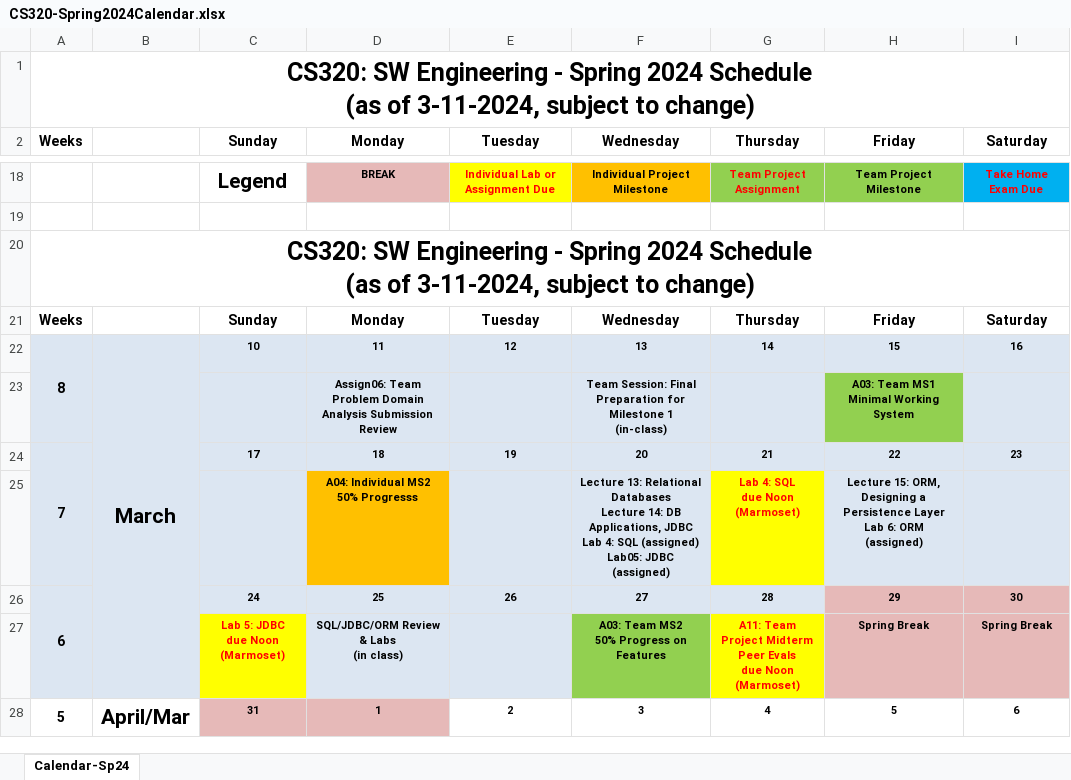
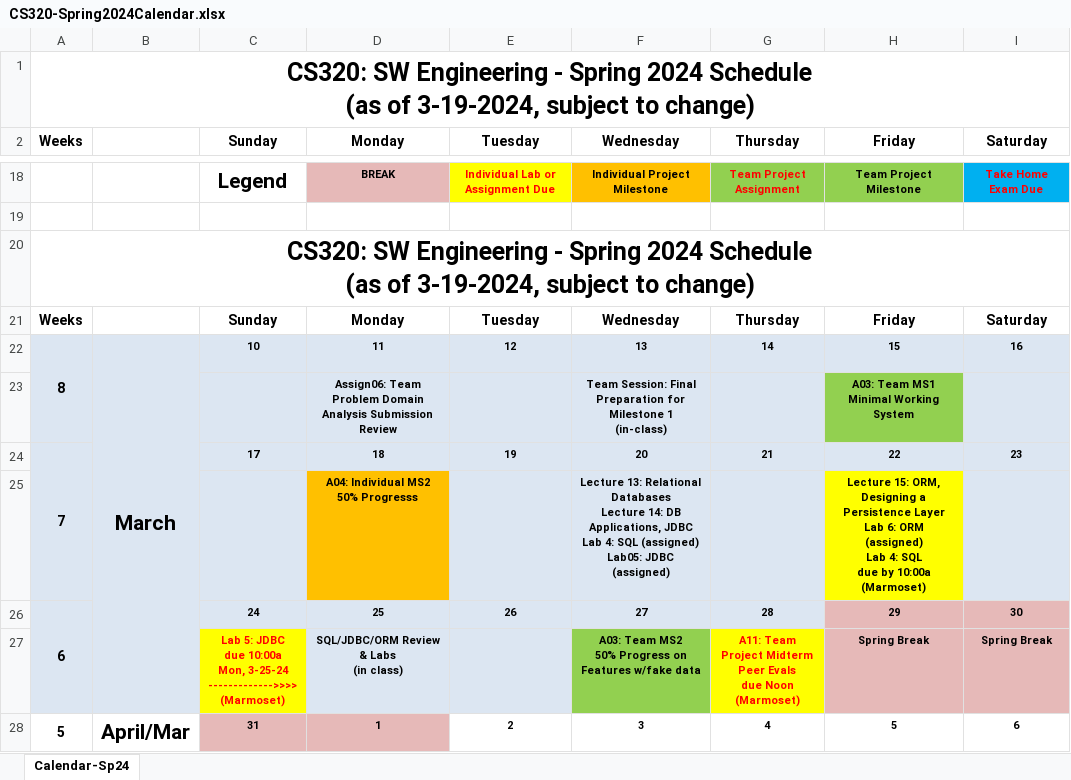
Before and after one commit to ycpcs/cs320-spring2024, an Excel workbook: CS320-Spring2024Calendar.xlsx, sheet Calendar-Sp24, drawn as a sheet; only a part is shown, gaps mark what is left out; values as stored, in another font and other column widths than the file's, no borders; ↵ is a line break in a cell; the diff names each change by its address in the sheet, - before the commit and + after, or states it on an @@ line.

```diff
--- a/CS320-Spring2024Calendar.xlsx (sheet Calendar-Sp24)
+++ b/CS320-Spring2024Calendar.xlsx (sheet Calendar-Sp24)
-A1: …(as of 3-11-2024, subject to…
+A1: …(as of 3-19-2024, subject to…
-A20: …(as of 3-11-2024, subject to…
+A20: …(as of 3-19-2024, subject to…
-G25: Lab 4: SQL ↵ due Noon ↵ (Marmoset)
+G25: (empty)
-G25 fill: #FFFF00
+G25 fill: #DCE6F2
-H25: …ORM ↵ (assigned)
+H25: …ORM ↵ (assigned) ↵ Lab 4: SQL ↵ due by 10:00a ↵ (Marmoset)
-H25 fill: #DCE6F2
+H25 fill: #FFFF00
-C27: …JDBC ↵ due Noon ↵ (Marmoset)
+C27: …JDBC ↵ due 10:00a ↵ Mon, 3-25-24 ↵ ------------->>>> ↵ (Marmoset)
-F27: A03: Team MS2 ↵ 50% Progress on Features
+F27: A03: Team MS2 ↵ 50% Progress on Features w/fake data
```
Also changed, not shown: 4 other files.
